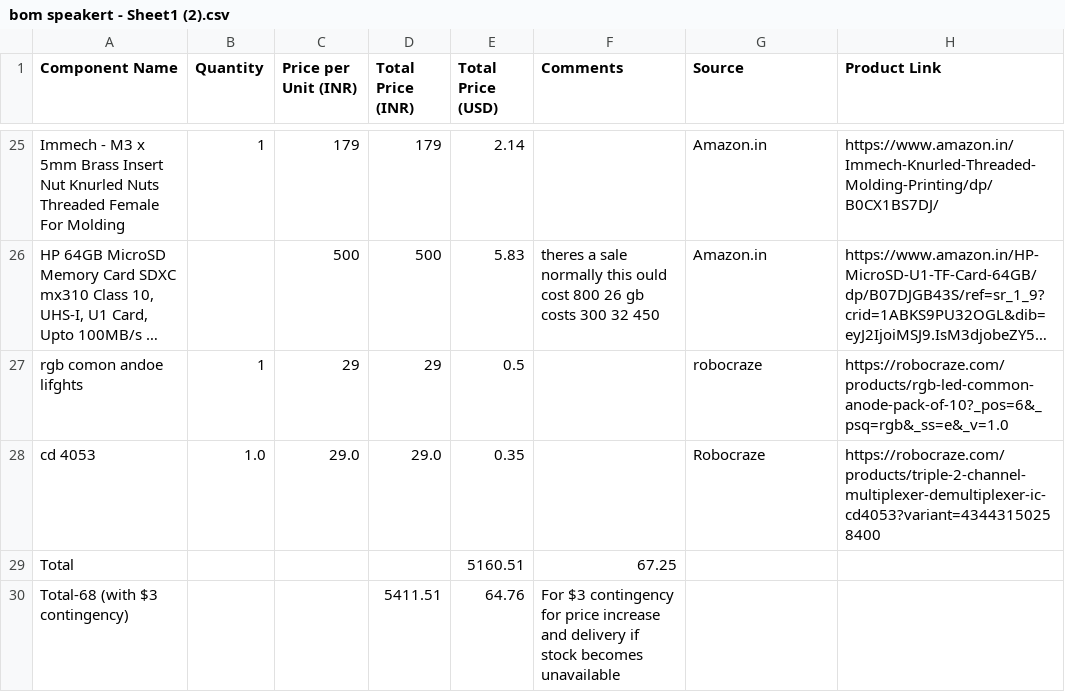
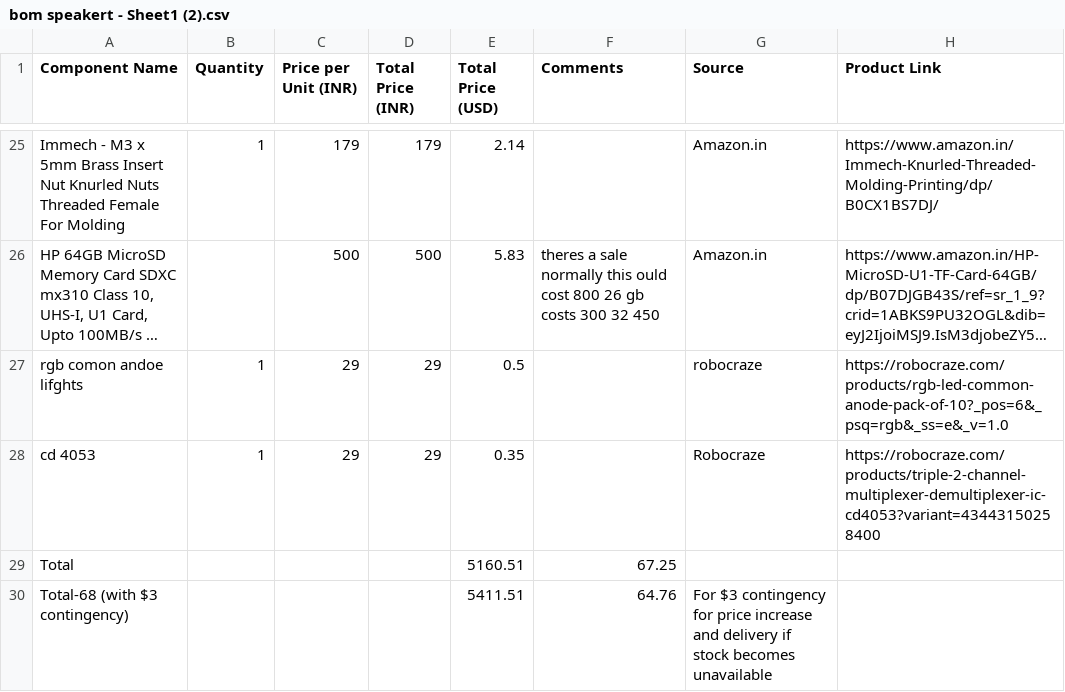
Before and after one commit to ristonrodrigues723/steampunkmusicbox, a CSV file: bom speakert - Sheet1 (2).csv, drawn as a sheet; only a part is shown, gaps mark what is left out; long unchanged cells end in ….

Commit message:
Update bom speakert - Sheet1 (2).csv

```diff
--- a/bom speakert - Sheet1 (2).csv
+++ b/bom speakert - Sheet1 (2).csv
@@ -27,4 +27,4 @@ Immech - M3 x 5mm Brass Insert Nut Knurled Nuts Threaded Female For Molding,1,17
 rgb comon andoe lifghts,1,29,29,0.5,,robocraze,https://robocraze.com/products/rgb-led-common-anode-pack-of-10?_pos=6&_psq=rgb&_ss=e&_v=1.0
-cd 4053,1.0,29.0,29.0,0.35,,Robocraze,https://robocraze.com/products/triple-2-channel-multiplexer-demultiplexer-ic-cd4053?variant=43443150258400
+cd 4053,1,29,29,0.35,,Robocraze,https://robocraze.com/products/triple-2-channel-multiplexer-demultiplexer-ic-cd4053?variant=43443150258400
 Total,,,,5160.51,67.25,,,
-Total-68 (with $3 contingency),,,5411.51,64.76,"For $3 contingency for price increase and delivery if stock becomes unavailable",,,
+Total-68 (with $3 contingency),,,,5411.51,64.76,"For $3 contingency for price increase and delivery if stock becomes unavailable",,
```
